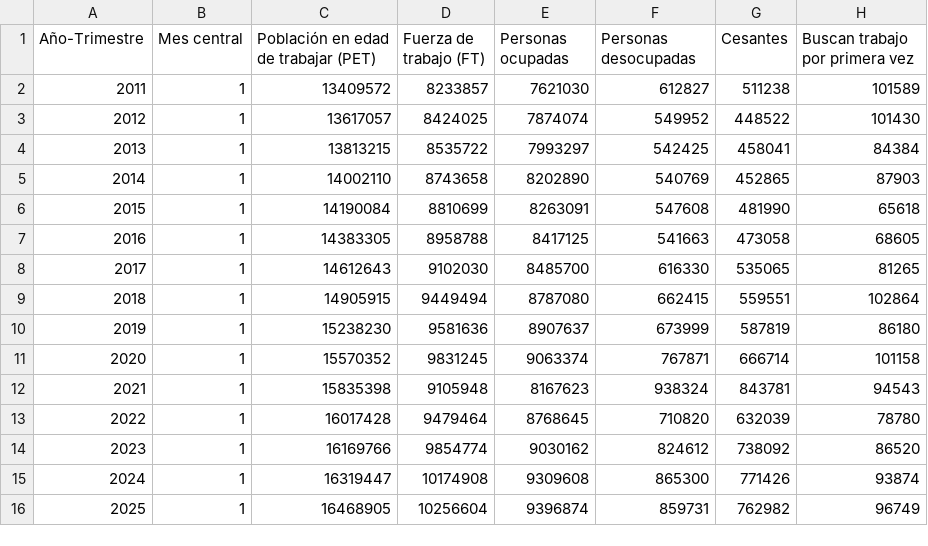
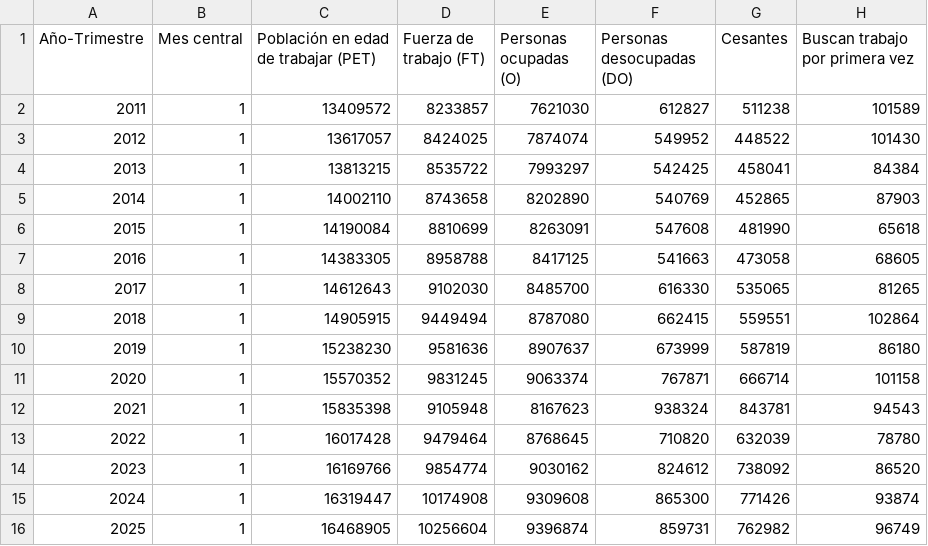
Before and after one commit to elaval/datos-empleo-chile, a CSV file: data/processed/agregados/por_mes_simplificado/ene-01-def.csv, drawn as a sheet; only a part is shown; the diff names each change by its address in the sheet, - before the commit and + after, or states it on an @@ line.

```diff
--- a/data/processed/agregados/por_mes_simplificado/ene-01-def.csv
+++ b/data/processed/agregados/por_mes_simplificado/ene-01-def.csv
-E1: Personas ocupadas
+E1: Personas ocupadas (O)
-F1: Personas desocupadas
+F1: Personas desocupadas (DO)
```
Also changed, not shown: data/processed/agregados/por_mes_simplificado/ene-02-efm.csv, data/processed/agregados/por_mes_simplificado/ene-03-fma.csv, 10 other files.
